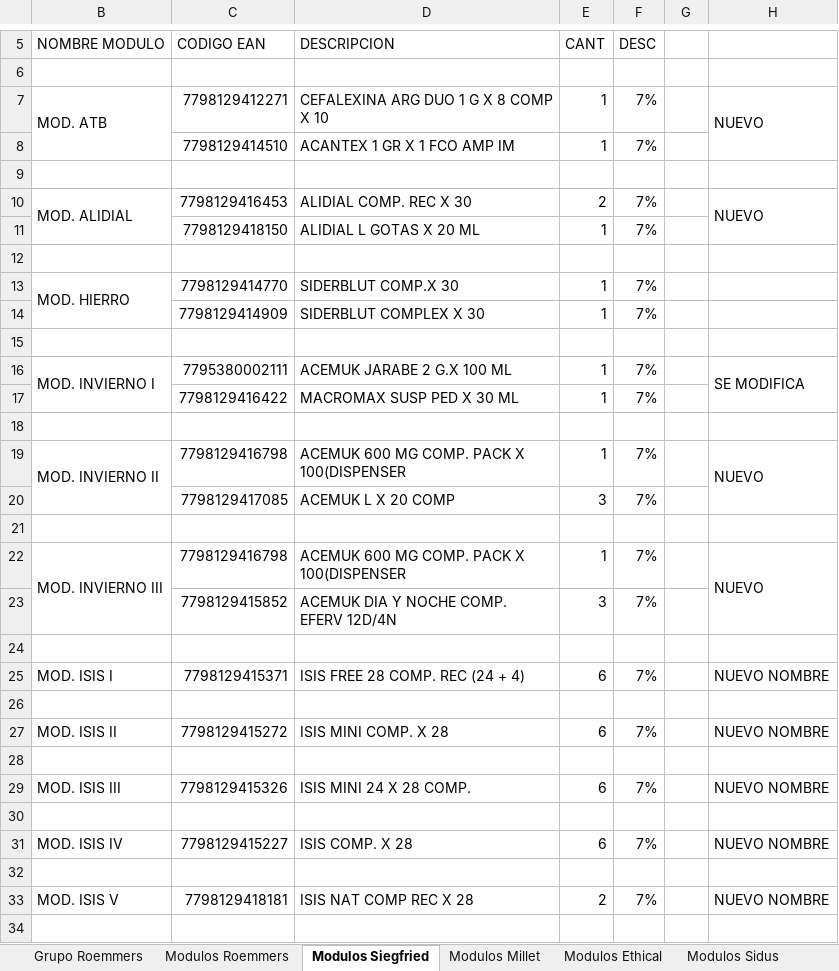
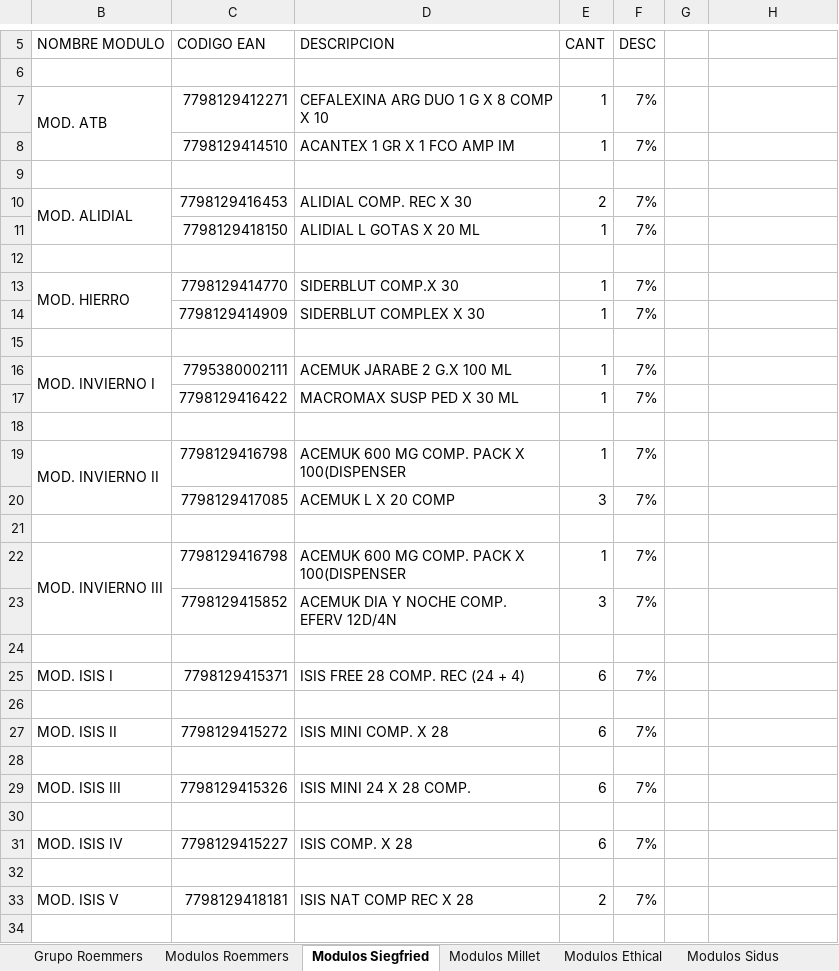
Before and after one commit to Idevoto/Politica-Comercial, an Excel workbook: excel/Politica_Comercial_FFVV.xlsx, sheet Modulos Siegfried, drawn as a sheet; only a part is shown, gaps mark what is left out; values as stored, in another font and other column widths than the file's, no cell formats; charts and pictures and conditional formats not drawn; removed rows and columns are numbered as before the commit, all else as after; the diff covers the shown part only; the diff names each change by its address in the sheet, - before the commit and + after, or states it on an @@ line.

```diff
--- a/excel/Politica_Comercial_FFVV.xlsx (sheet Modulos Siegfried)
+++ b/excel/Politica_Comercial_FFVV.xlsx (sheet Modulos Siegfried)
-H7: NUEVO
+H7: (empty)
-H7:H8 merged
-H10: NUEVO
+H10: (empty)
-H10:H11 merged
-H16: SE MODIFICA
+H16: (empty)
-H16:H17 merged
-H19: NUEVO
+H19: (empty)
-H19:H20 merged
-H22: NUEVO
+H22: (empty)
-H22:H23 merged
-H25: NUEVO NOMBRE
+H25: (empty)
-H27: NUEVO NOMBRE
+H27: (empty)
-H29: NUEVO NOMBRE
+H29: (empty)
-H31: NUEVO NOMBRE
+H31: (empty)
-H33: NUEVO NOMBRE
+H33: (empty)
```
Also changed, not shown: 13 added rows, 7 removed rows, 11 edited cells and merged cells elsewhere in this sheet, sheet Desc. Clientes, sheet Grupo Roemmers, sheet Modulos Millet, sheet Modulos Roemmers, sheet Modulos Ethical, sheet Modulos Sidus, other sheet tabs, cell formats, hidden cells, charts or pictures.
